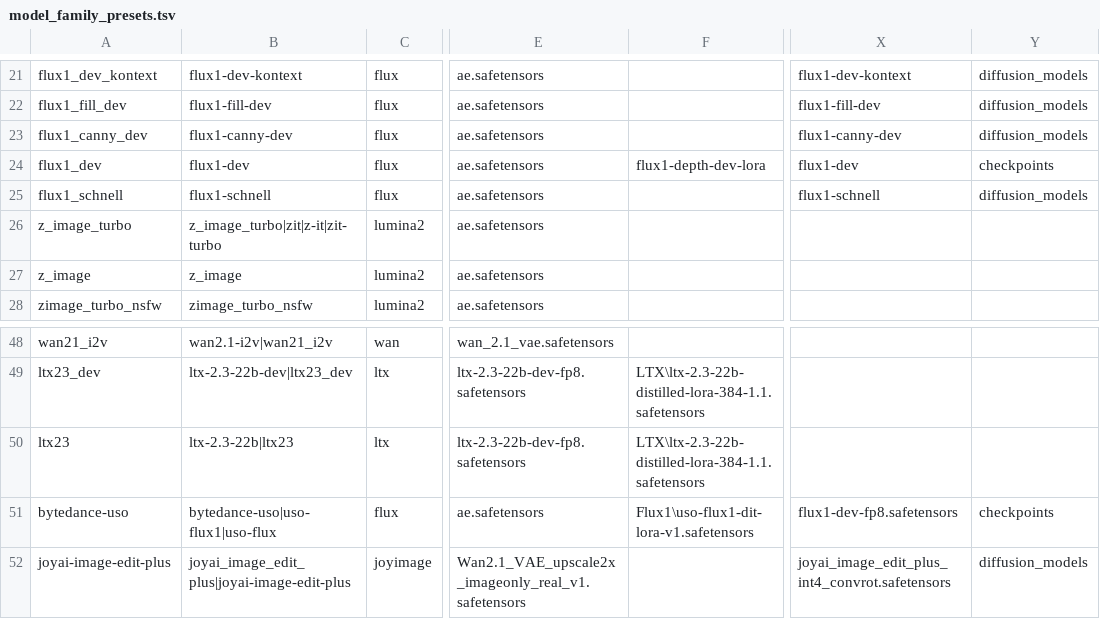
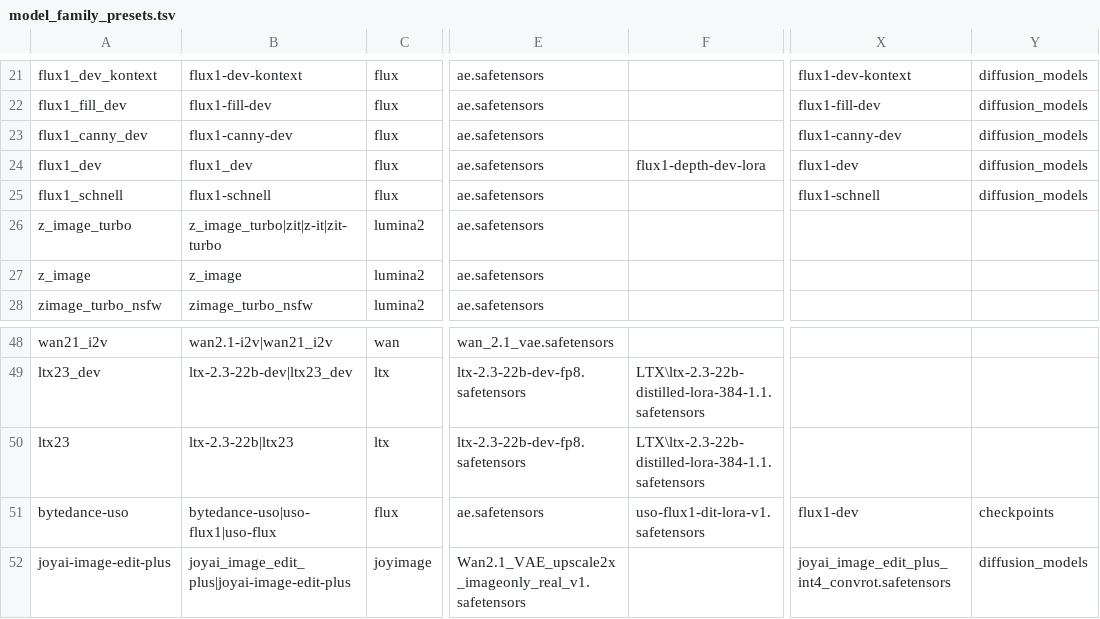
Before and after one commit to guojijun/ComfyUI_GJJ_Nodes, a TSV file: presets/model_family_presets.tsv, drawn as a sheet; only a part is shown, gaps mark what is left out; the diff names each change by its address in the sheet, - before the commit and + after, or states it on an @@ line.

```diff
--- a/presets/model_family_presets.tsv
+++ b/presets/model_family_presets.tsv
-B24: flux1-dev
+B24: flux1_dev
-Y24: checkpoints
+Y24: diffusion_models
-F51: Flux1\uso-flux1-dit-lora-v1.safetensors
+F51: uso-flux1-dit-lora-v1.safetensors
-X51: flux1-dev-fp8.safetensors
+X51: flux1-dev
```
Also changed, not shown: 24 other files.
